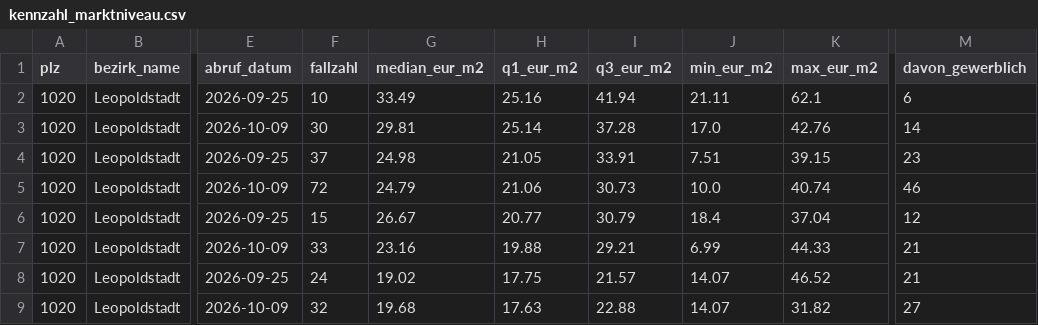
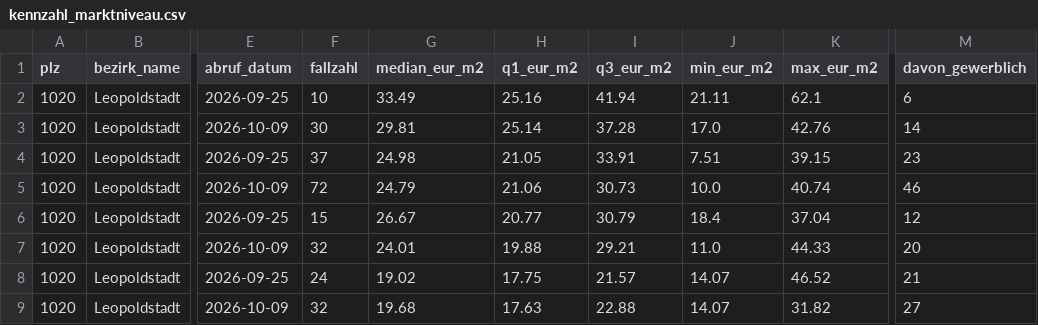
Before and after one commit to TaoWao-dev/AdvancedDataMangement_Project_Auto-Landlord, a CSV file: data/processed/kennzahl_marktniveau.csv, drawn as a sheet; only a part is shown, gaps mark what is left out; the diff names each change by its address in the sheet, - before the commit and + after, or states it on an @@ line.

```diff
--- a/data/processed/kennzahl_marktniveau.csv
+++ b/data/processed/kennzahl_marktniveau.csv
-F7 (fallzahl): 33
+F7 (fallzahl): 32
-G7 (median_eur_m2): 23.16
+G7 (median_eur_m2): 24.01
-J7 (min_eur_m2): 6.99
+J7 (min_eur_m2): 11.0
-M7 (davon_gewerblich): 21
+M7 (davon_gewerblich): 20
```
Also changed, not shown: data/processed/kennzahl_anbietertyp.csv, data/processed/kennzahl_bezirksvergleich.csv, 6 other files.
